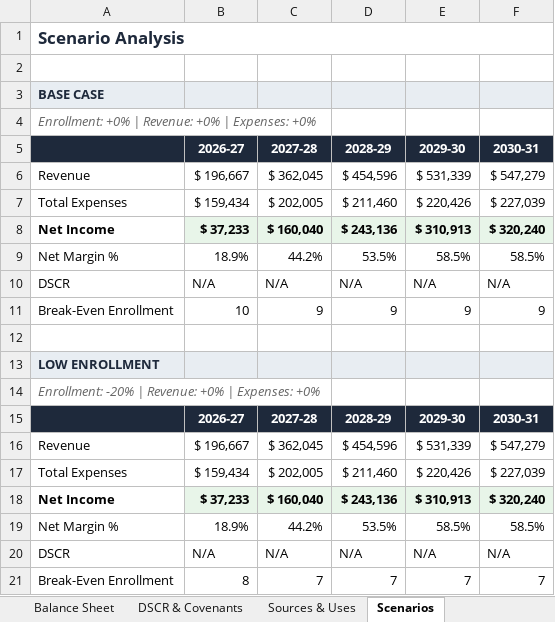
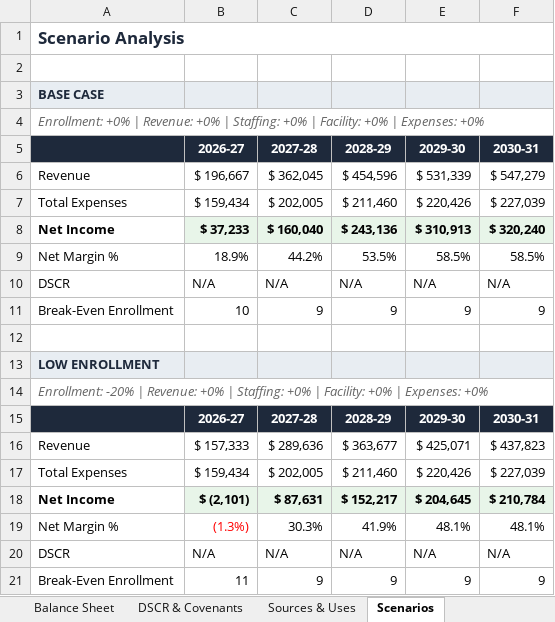
Before and after one commit to oronico/Schoolstack_Budget, an Excel workbook: artifacts/api-server/qa-output/Underwriting_V2_(21-tab)_Microschool_Startup.xlsx, sheet Scenarios, drawn as a sheet; values as stored, in another font and other column widths than the file's, no borders; removed rows and columns are numbered as before the commit, all else as after; the diff names each change by its address in the sheet, - before the commit and + after, or states it on an @@ line.

```diff
--- a/artifacts/api-server/qa-output/Underwriting_V2_(21-tab)_Microschool_Startup.xlsx (sheet Scenarios)
+++ b/artifacts/api-server/qa-output/Underwriting_V2_(21-tab)_Microschool_Startup.xlsx (sheet Scenarios)
-A4: …+0% | Expenses: +0%
+A4: …+0% | Staffing: +0% | Facility: +0% | Expenses: +0%
-A14: …+0% | Expenses: +0%
+A14: …+0% | Staffing: +0% | Facility: +0% | Expenses: +0%
-row 16: Revenue | $ 196,667 | $ 362,045 | $ 454,596 | $ 531,339 | $ 547,279
+row 16: Revenue | $ 157,333 | $ 289,636 | $ 363,677 | $ 425,071 | $ 437,823
-row 18: Net Income | $ 37,233 | $ 160,040 | $ 243,136 | $ 310,913 | $ 320,240
-row 19: Net Margin % | 18.9% | 44.2% | 53.5% | 58.5% | 58.5%
+row 18: Net Income | $ (2,101) | $ 87,631 | $ 152,217 | $ 204,645 | $ 210,784
+row 19: Net Margin % | (1.3%) | 30.3% | 41.9% | 48.1% | 48.1%
-row 21: Break-Even Enrollment | 8 | 7 | 7 | 7 | 7
+row 21: Break-Even Enrollment | 11 | 9 | 9 | 9 | 9
```
Also changed, not shown: artifacts/api-server/qa-output/Lender_Pro_Forma_Charter_ADA_Grade-Band.xlsx, artifacts/api-server/qa-output/Lender_Pro_Forma_Charter_Public_Funding.xlsx, 32 other files.
